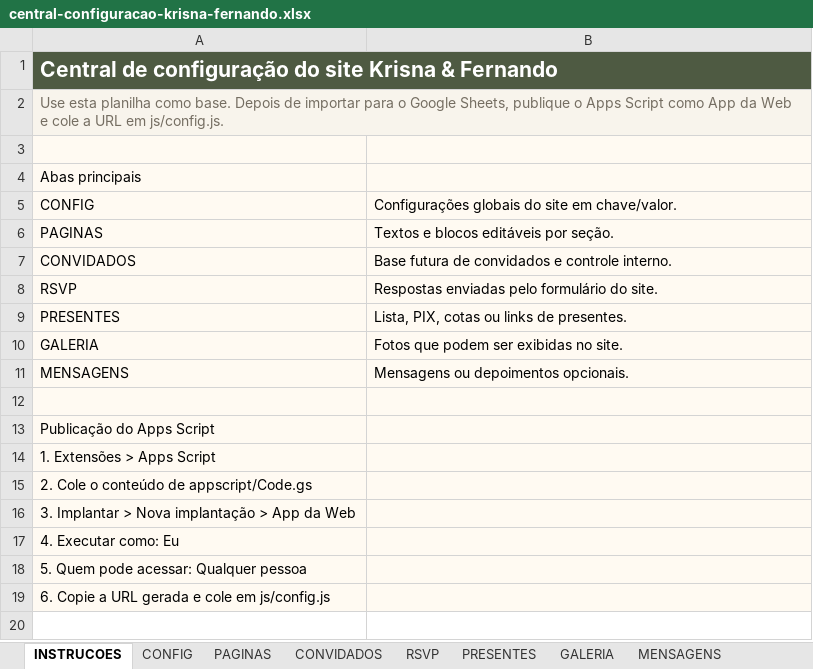
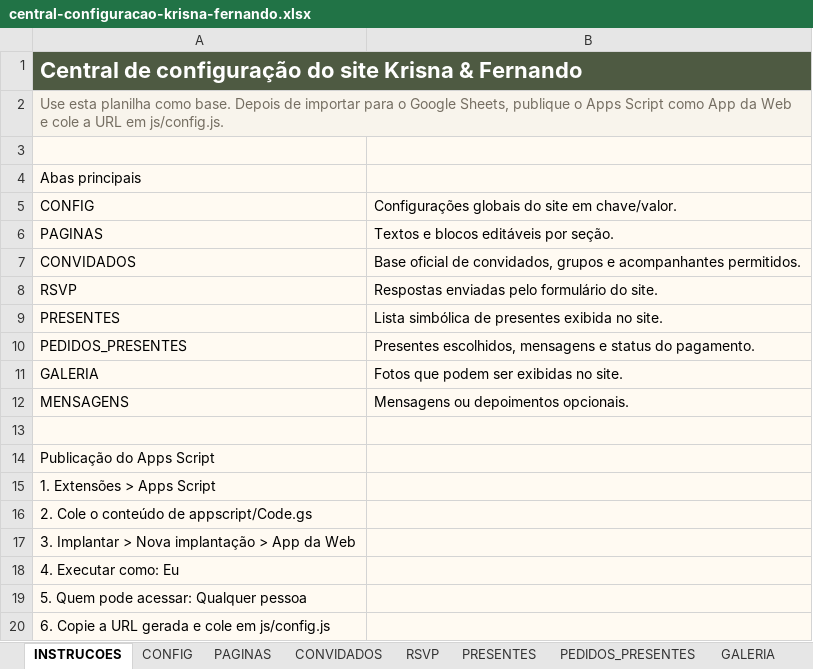
Before and after one commit to fernandooamorim-bot/kef, an Excel workbook: outputs/central-configuracao-krisna-fernando.xlsx, sheet INSTRUCOES, drawn as a sheet; values as stored, in another font and other column widths than the file's, no borders; the diff names each change by its address in the sheet, - before the commit and + after, or states it on an @@ line.

Commit message:
Ajusta RSVP com lista de convidados

```diff
--- a/outputs/central-configuracao-krisna-fernando.xlsx (sheet INSTRUCOES)
+++ b/outputs/central-configuracao-krisna-fernando.xlsx (sheet INSTRUCOES)
+sheet tab: PEDIDOS_PRESENTES
@@ A1 text size: larger @@
-B1 fill: none
+B1 fill: #4E5A42
-B2 fill: none
+B2 fill: #F8F4EC
-B7: Base futura de convidados e controle interno.
+B7: Base oficial de convidados, grupos e acompanhantes permitidos.
-B9: Lista, PIX, cotas ou links de presentes.
+B9: Lista simbólica de presentes exibida no site.
+row 10: PEDIDOS_PRESENTES | Presentes escolhidos, mensagens e status do pagamento.
```
Also changed, not shown: sheet PRESENTES, sheet RSVP, sheet CONFIG, 32 other files.
